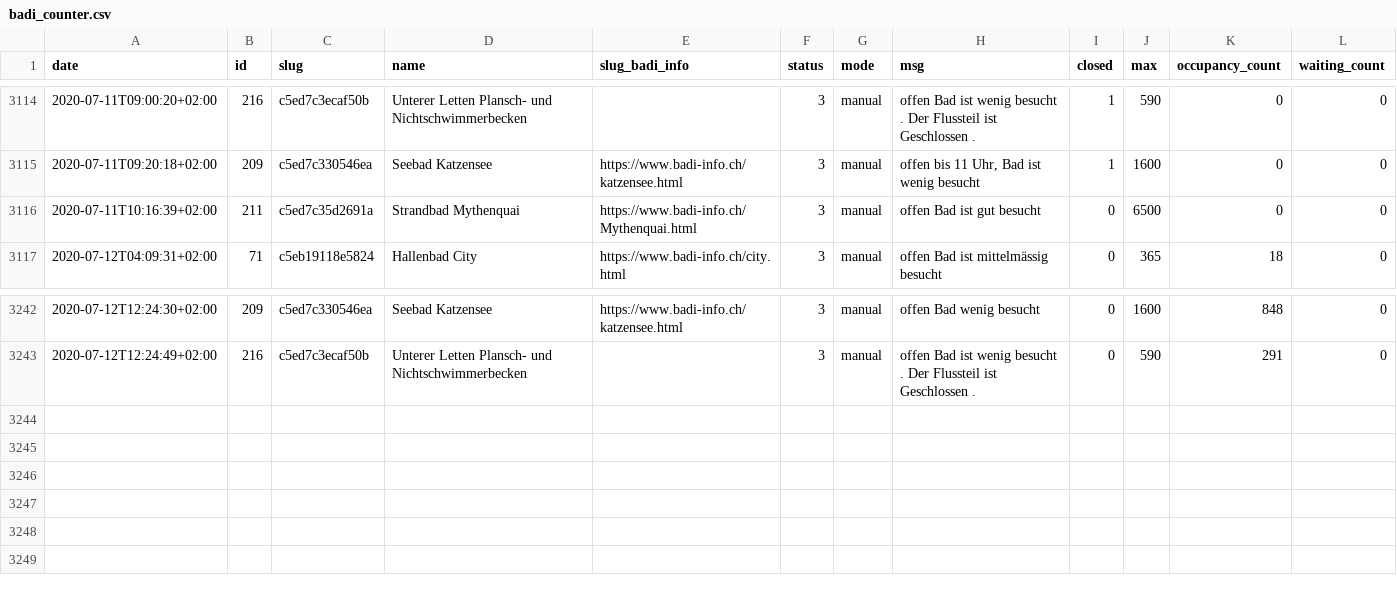
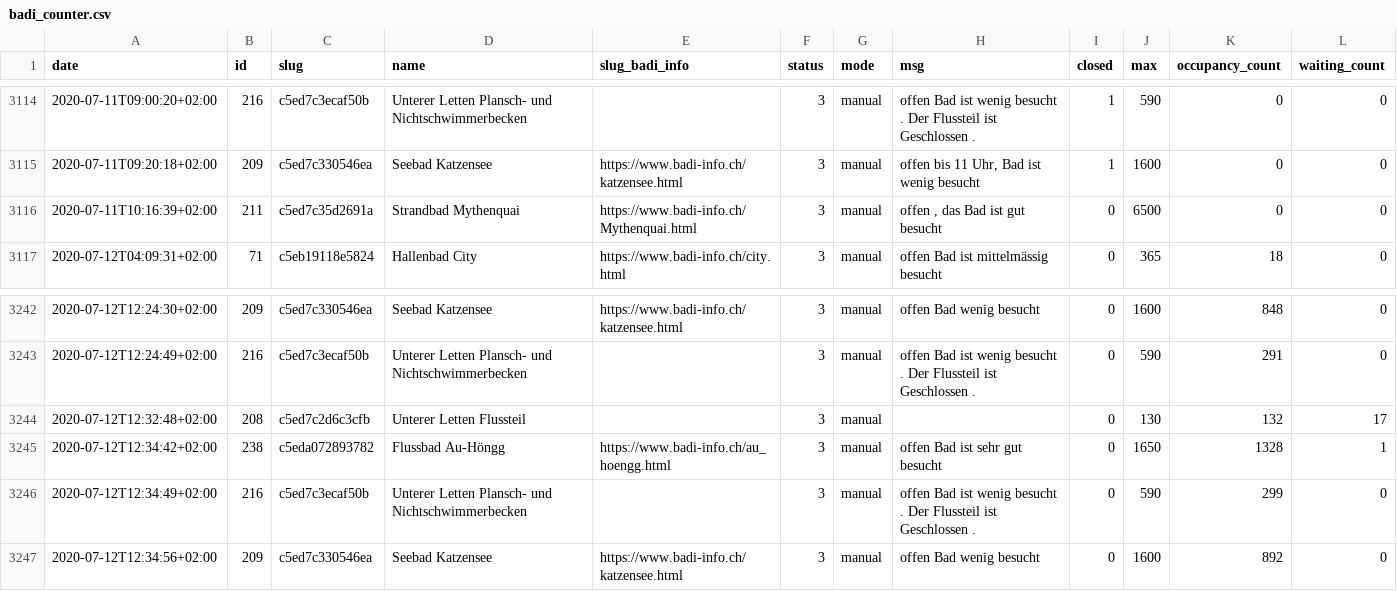
Before and after one commit to opendatazurich/opendatazurich.github.io, a CSV file: automation/badi-counter/badi_counter.csv, drawn as a sheet; only a part is shown, gaps mark what is left out.

Commit message:
Update badi_counter.csv with latest data

```diff
--- a/automation/badi-counter/badi_counter.csv
+++ b/automation/badi-counter/badi_counter.csv
@@ -3115,3 +3115,3 @@ date,id,slug,name,slug_badi_info,status,mode,msg,closed,max,occupancy_count,wait
 2020-07-11T09:20:18+02:00,209,c5ed7c330546ea,"Seebad Katzensee",https://www.badi-info.ch/katzensee.html,3,manual,"offen bis 11 Uhr, Bad ist wenig besucht",1,1600,0,0
-2020-07-11T10:16:39+02:00,211,c5ed7c35d2691a,"Strandbad Mythenquai",https://www.badi-info.ch/Mythenquai.html,3,manual,"offen Bad ist gut besucht",0,6500,0,0
+2020-07-11T10:16:39+02:00,211,c5ed7c35d2691a,"Strandbad Mythenquai",https://www.badi-info.ch/Mythenquai.html,3,manual,"offen , das Bad ist gut besucht",0,6500,0,0
 2020-07-12T04:09:31+02:00,71,c5eb19118e5824,"Hallenbad City",https://www.badi-info.ch/city.html,3,manual,"offen Bad ist mittelmässig besucht",0,365,18,0
@@ -3243 +3243,5 @@ date,id,slug,name,slug_badi_info,status,mode,msg,closed,max,occupancy_count,wait
 2020-07-12T12:24:49+02:00,216,c5ed7c3ecaf50b,"Unterer Letten Plansch- und Nichtschwimmerbecken","",3,manual,"offen Bad ist wenig besucht . Der Flussteil ist Geschlossen .",0,590,291,0
+2020-07-12T12:32:48+02:00,208,c5ed7c2d6c3cfb,"Unterer Letten Flussteil","",3,manual,"",0,130,132,17
+2020-07-12T12:34:42+02:00,238,c5eda072893782,"Flussbad Au-Höngg",https://www.badi-info.ch/au_hoengg.html,3,manual,"offen Bad ist sehr gut besucht",0,1650,1328,1
+2020-07-12T12:34:49+02:00,216,c5ed7c3ecaf50b,"Unterer Letten Plansch- und Nichtschwimmerbecken","",3,manual,"offen Bad ist wenig besucht . Der Flussteil ist Geschlossen .",0,590,299,0
+2020-07-12T12:34:56+02:00,209,c5ed7c330546ea,"Seebad Katzensee",https://www.badi-info.ch/katzensee.html,3,manual,"offen Bad wenig besucht",0,1600,892,0
```
